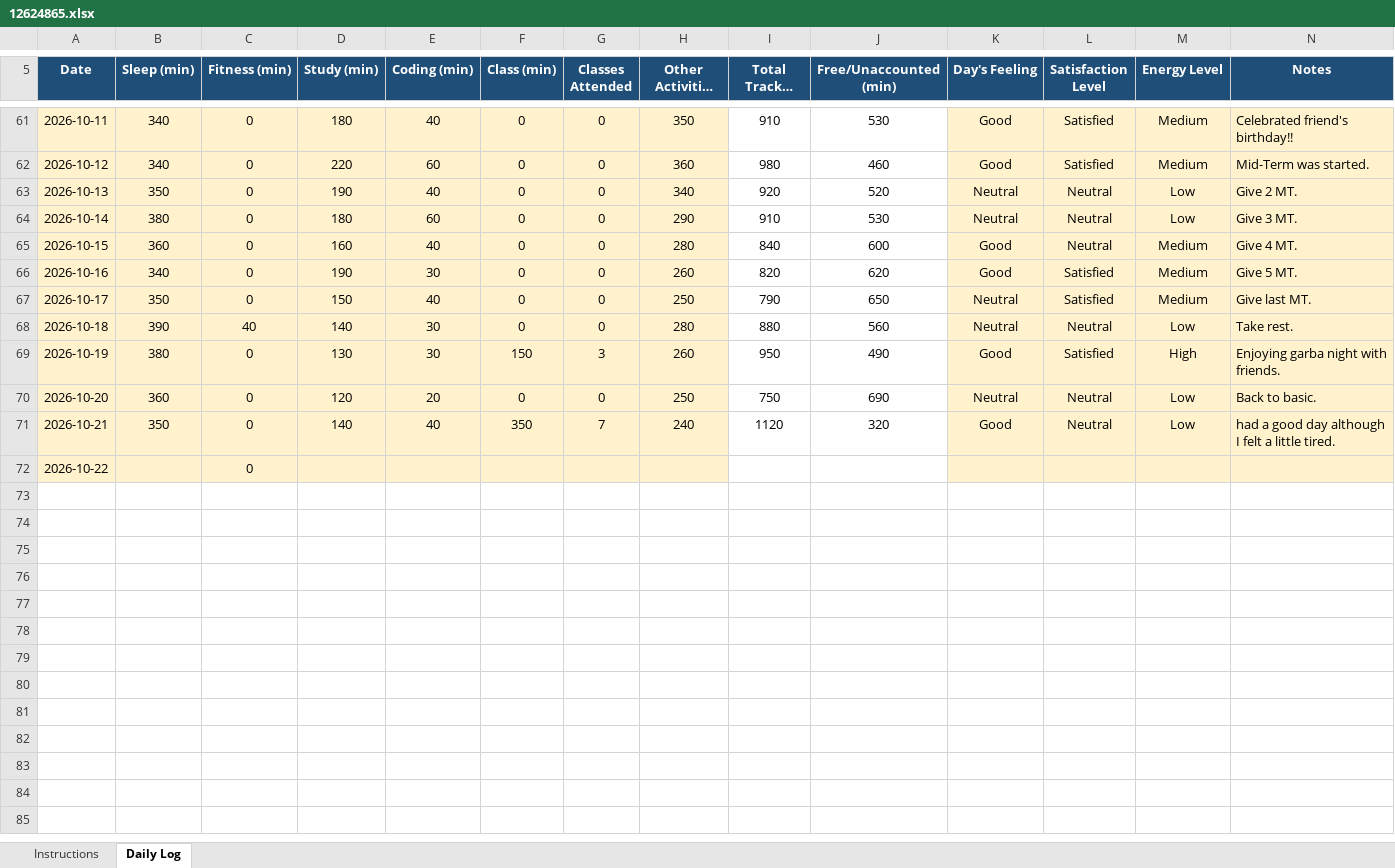
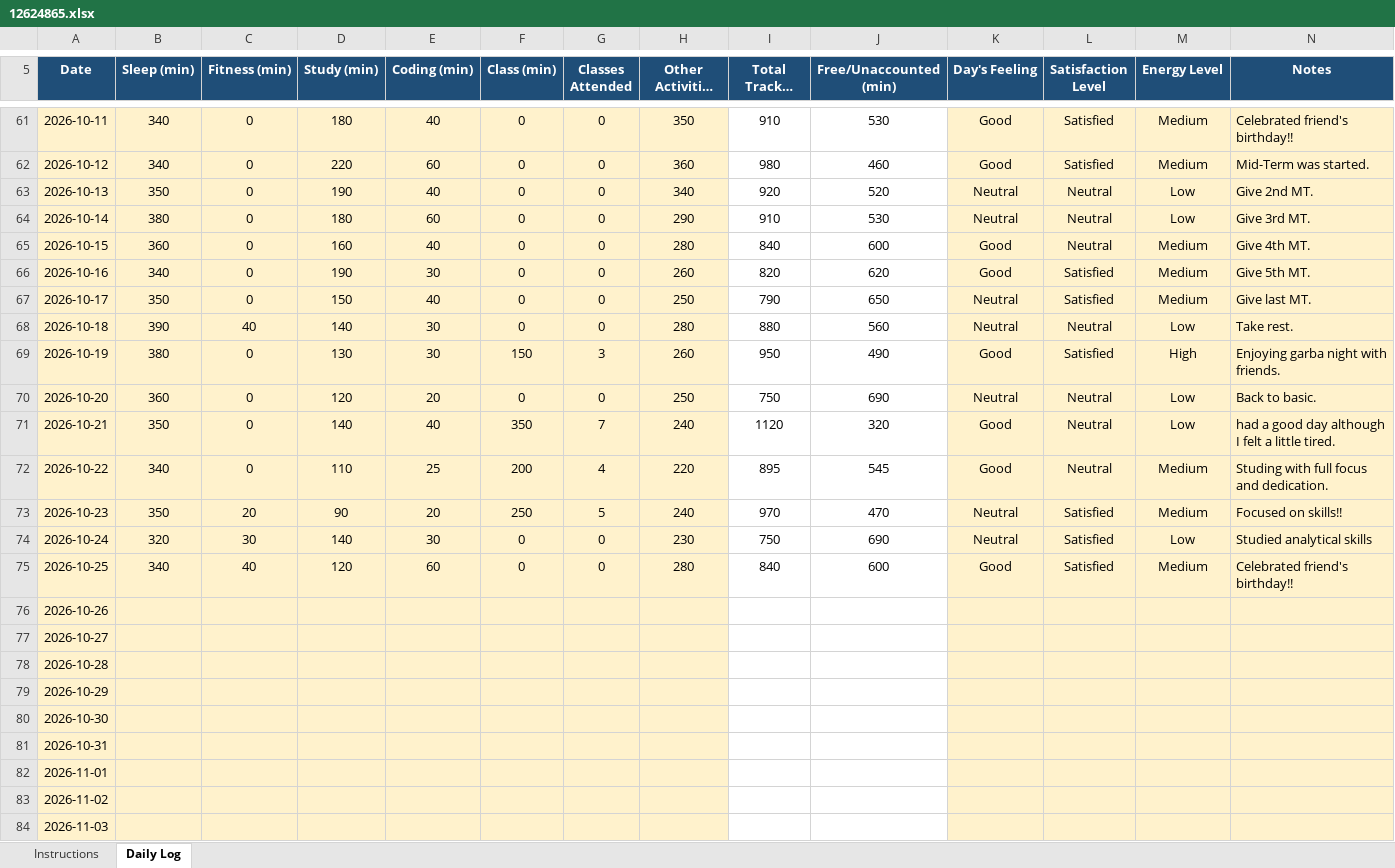
Before and after one commit to mohammadsahil-1/CAP-776, an Excel workbook: 12624865.xlsx, sheet Daily Log, drawn as a sheet; only a part is shown, gaps mark what is left out; long unchanged cells end in …; values as stored, in another font and other column widths than the file's, no borders; conditional formats not drawn; the diff names each change by its address in the sheet, - before the commit and + after, or states it on an @@ line.

```diff
--- a/12624865.xlsx (sheet Daily Log)
+++ b/12624865.xlsx (sheet Daily Log)
-N63 (Notes): Give 2 MT.
+N63 (Notes): Give 2nd MT.
-N64 (Notes): Give 3 MT.
+N64 (Notes): Give 3rd MT.
-N65 (Notes): Give 4 MT.
+N65 (Notes): Give 4th MT.
-N66 (Notes): Give 5 MT.
+N66 (Notes): Give 5th MT.
-B72 (Sleep (min)): (empty)
+B72 (Sleep (min)): 340
-D72 (Study (min)): (empty)
+D72 (Study (min)): 110
-E72 (Coding (min)): (empty)
+E72 (Coding (min)): 25
-F72 (Class (min)): (empty)
+F72 (Class (min)): 200
-G72 (Classes Attended): (empty)
+G72 (Classes Attended): 4
-H72 (Other Activities (min)): (empty)
+H72 (Other Activities (min)): 220
-I72 (Total Tracked (min)): (empty)
+I72 (Total Tracked (min)): 895
-J72 (Free/Unaccounted (min)): (empty)
+J72 (Free/Unaccounted (min)): 545
-K72 (Day's Feeling): (empty)
+K72 (Day's Feeling): Good
-L72 (Satisfaction Level): (empty)
+L72 (Satisfaction Level): Neutral
-M72 (Energy Level): (empty)
+M72 (Energy Level): Medium
-N72 (Notes): (empty)
+N72 (Notes): Studing with full focus and dedication.
+row 73: 2026-10-23 | 350 | 20 | 90 | 20 | 250 | 5 | 240 | 970 | 470 | Neutral | Satisfied | Medium | Focused on skills!!
+row 74: 2026-10-24 | 320 | 30 | 140 | 30 | 0 | 0 | 230 | 750 | 690 | Neutral | Satisfied | Low | Studied analytical skills
+row 75: 2026-10-25 | 340 | 40 | 120 | 60 | 0 | 0 | 280 | 840 | 600 | Good | Satisfied | Medium | Celebrated friend's birthday!!
+row 76: 2026-10-26
+row 77: 2026-10-27
+row 78: 2026-10-28
+row 79: 2026-10-29
+row 80: 2026-10-30
+row 81: 2026-10-31
+row 82: 2026-11-01
+row 83: 2026-11-02
+row 84: 2026-11-03
```
Also changed, not shown: 1 other file.
